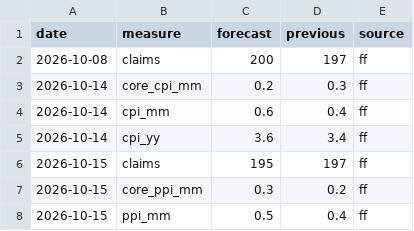
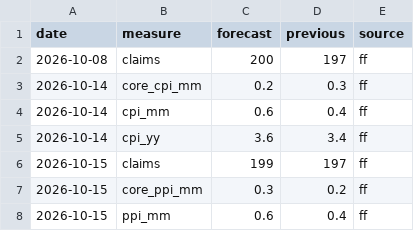
Before and after one commit to henrylin1009/us-rates-monitor, a CSV file: docs/data/consensus.csv, drawn as a sheet.

```diff
--- a/docs/data/consensus.csv
+++ b/docs/data/consensus.csv
@@ -5,4 +5,4 @@ date,measure,forecast,previous,source
 2026-10-14,cpi_yy,3.6,3.4,ff
-2026-10-15,claims,195,197,ff
+2026-10-15,claims,199,197,ff
 2026-10-15,core_ppi_mm,0.3,0.2,ff
-2026-10-15,ppi_mm,0.5,0.4,ff
+2026-10-15,ppi_mm,0.6,0.4,ff
```
Also changed, not shown: docs/data/fed_path.csv, docs/data/fed_path_sr3.csv, 6 other files.
